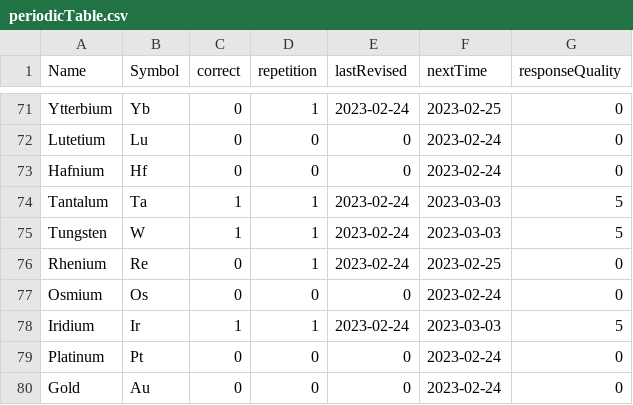
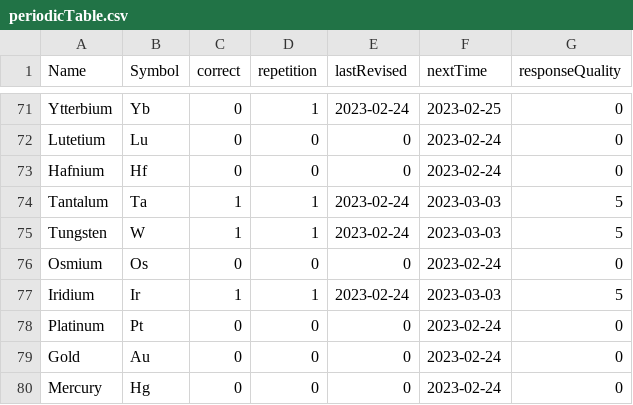
Before and after one commit to lynah2/ReviewSmartApp, a CSV file: periodicTable.csv, drawn as a sheet; only a part is shown, gaps mark what is left out; the shorter side is filled out with more unchanged rows; the diff names each change by its address in the sheet, - before the commit and + after, or states it on an @@ line.

```diff
--- a/periodicTable.csv
+++ b/periodicTable.csv
-row 76: Rhenium | Re | 0 | 1 | 2023-02-24 | 2023-02-25 | 0
```
Also changed, not shown: frToEng.csv, frToEng_history.csv, 13 other files.
